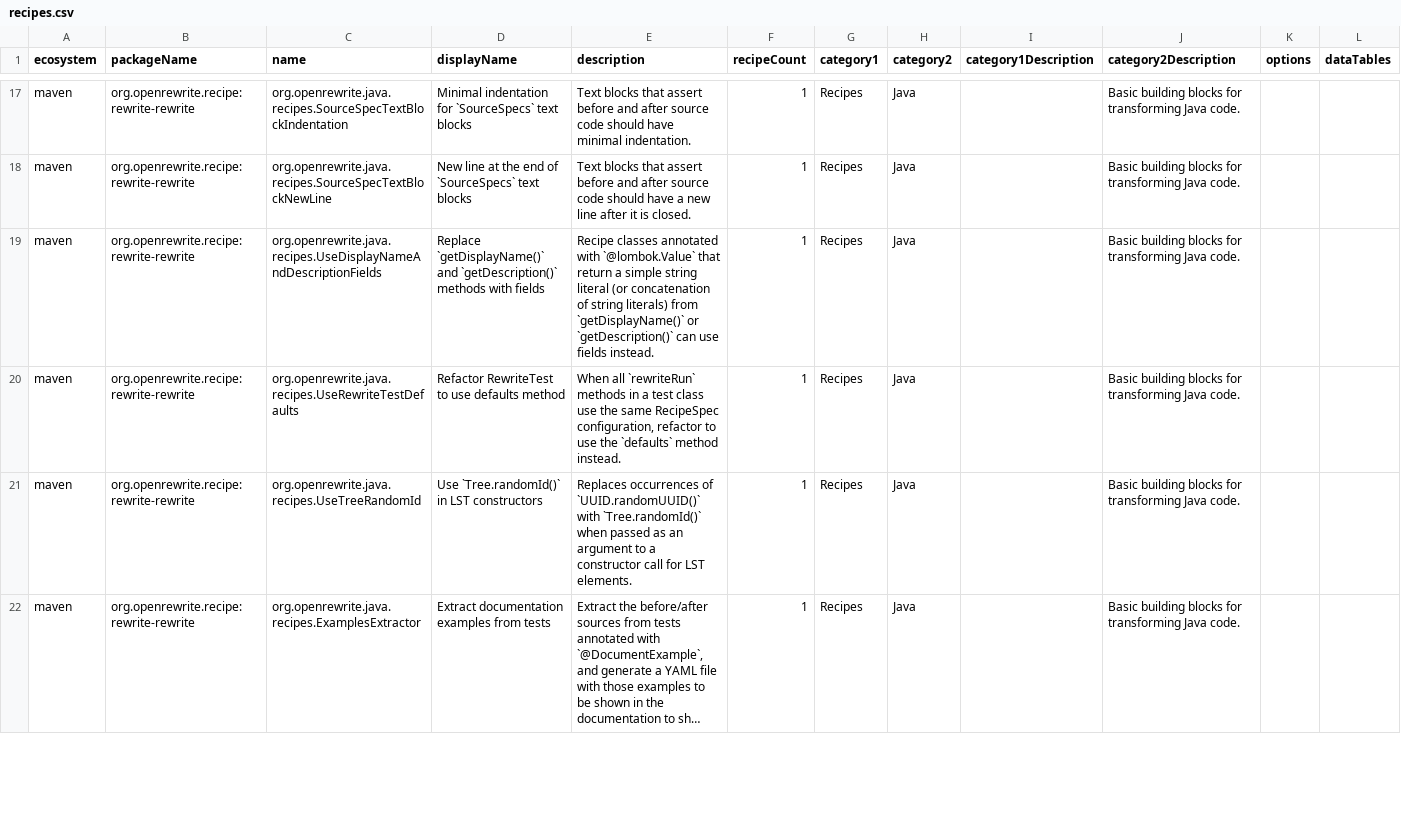
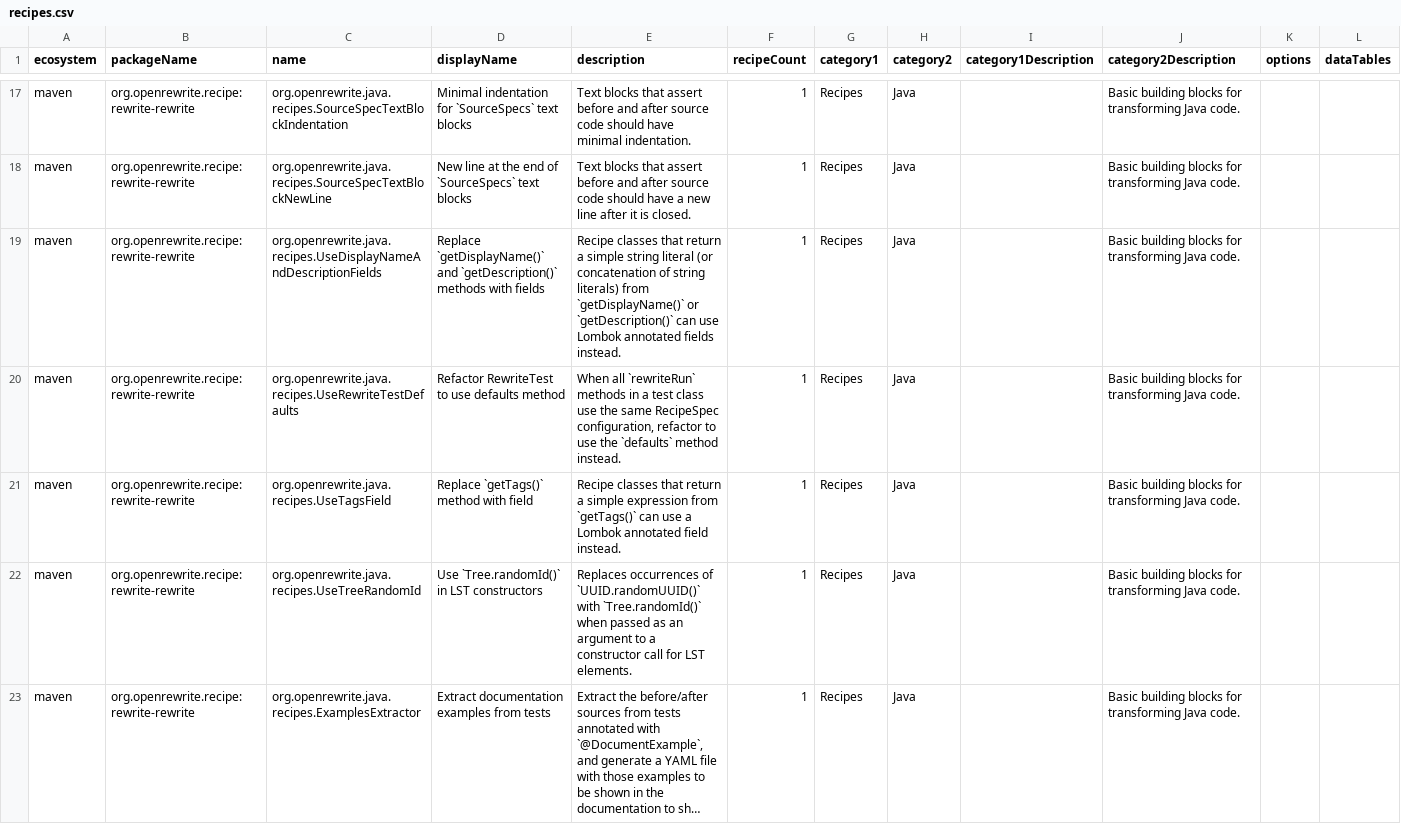
Before and after one commit to openrewrite/rewrite-rewrite, a CSV file: src/main/resources/META-INF/rewrite/recipes.csv, drawn as a sheet; only a part is shown, gaps mark what is left out; long unchanged cells end in …; the diff covers the shown part only.

```diff
--- a/src/main/resources/META-INF/rewrite/recipes.csv
+++ b/src/main/resources/META-INF/rewrite/recipes.csv
@@ -38,4 +38,5 @@ maven,org.openrewrite.recipe:rewrite-rewrite,org.openrewrite.java.recipes.Source
 maven,org.openrewrite.recipe:rewrite-rewrite,org.openrewrite.java.recipes.SourceSpecTextBlockNewLine,New line at the end of `SourceSpecs` text blocks,Text blocks that assert before and after source code should have a new line after it is closed.,1,Recipes,Java,,Basic building blocks for transforming Java code.,,
-maven,org.openrewrite.recipe:rewrite-rewrite,org.openrewrite.java.recipes.UseDisplayNameAndDescriptionFields,Replace `getDisplayName()` and `getDescription()` methods with fields,Recipe classes annotated with `@lombok.Value` that return a simple string literal (or concatenation of string literals) from `getDisplayName()` or `getDescription()` can use fields instead.,1,Recipes,Java,,Basic building blocks for transforming Java code.,,
+maven,org.openrewrite.recipe:rewrite-rewrite,org.openrewrite.java.recipes.UseDisplayNameAndDescriptionFields,Replace `getDisplayName()` and `getDescription()` methods with fields,Recipe classes that return a simple string literal (or concatenation of string literals) from `getDisplayName()` or `getDescription()` can use Lombok annotated fields instead.,1,Recipes,Java,,Basic building blocks for transforming Java code.,,
 maven,org.openrewrite.recipe:rewrite-rewrite,org.openrewrite.java.recipes.UseRewriteTestDefaults,Refactor RewriteTest to use defaults method,"When all `rewriteRun` methods in a test class use the same RecipeSpec configuration, refactor to use the `defaults` method instead.",1,Recipes,Java,,Basic building blocks for transforming Java code.,,
+maven,org.openrewrite.recipe:rewrite-rewrite,org.openrewrite.java.recipes.UseTagsField,Replace `getTags()` method with field,Recipe classes that return a simple expression from `getTags()` can use a Lombok annotated field instead.,1,Recipes,Java,,Basic building blocks for transforming Java code.,,
 maven,org.openrewrite.recipe:rewrite-rewrite,org.openrewrite.java.recipes.UseTreeRandomId,Use `Tree.randomId()` in LST constructors,Replaces occurrences of `UUID.randomUUID()` with `Tree.randomId()` when passed as an argument to a constructor call for LST elements.,1,Recipes,Java,,Basic building blocks for transforming Java code.,,
```
Also changed, not shown: 3 edited cells elsewhere in this file, 3 other files.
